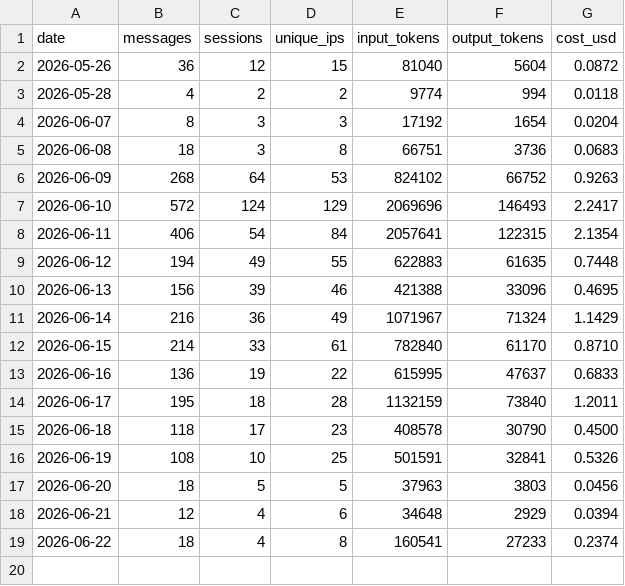
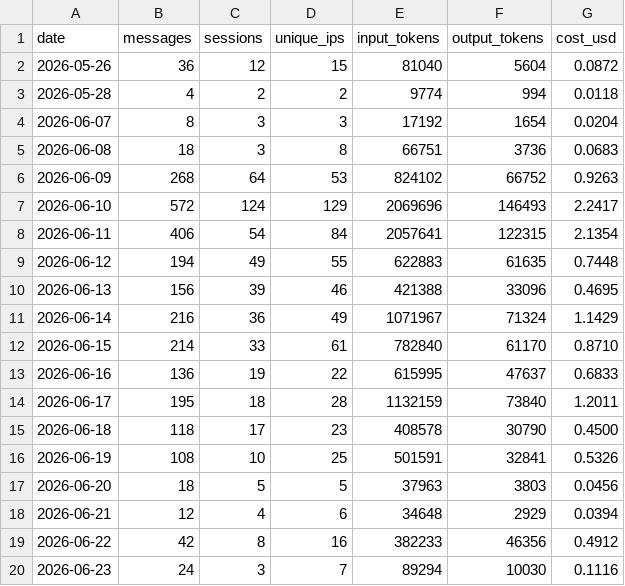
Before and after one commit to wbpowell328/sda-website, a CSV file: chatbot/stats/chatbot-stats.csv, drawn as a sheet.

```diff
--- a/chatbot/stats/chatbot-stats.csv
+++ b/chatbot/stats/chatbot-stats.csv
@@ -18,2 +18,3 @@ date,messages,sessions,unique_ips,input_tokens,output_tokens,cost_usd
 2026-06-21,12,4,6,34648,2929,0.0394
-2026-06-22,18,4,8,160541,27233,0.2374
+2026-06-22,42,8,16,382233,46356,0.4912
+2026-06-23,24,3,7,89294,10030,0.1116
```
